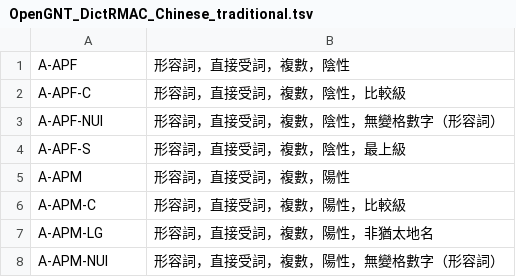
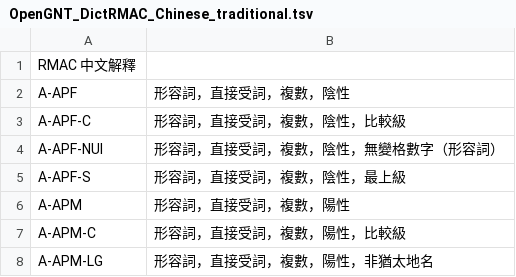
Before and after one commit to eliranwong/OpenGNT, a TSV file: OpenGNT_DictRMAC_Chinese_traditional.tsv, drawn as a sheet; only a part is shown; the shorter side is filled out with more unchanged rows; the diff names each change by its address in the sheet, - before the commit and + after, or states it on an @@ line.

Commit message:
added header

```diff
--- a/OpenGNT_DictRMAC_Chinese_traditional.tsv
+++ b/OpenGNT_DictRMAC_Chinese_traditional.tsv
+row 1: RMAC 中文解釋
```
